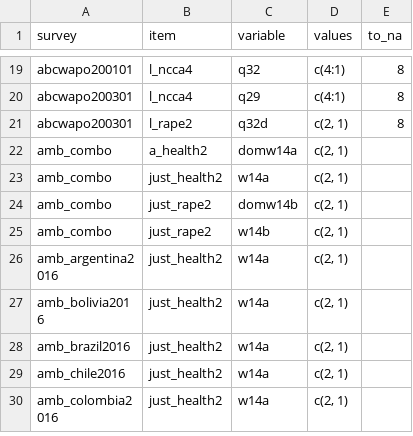
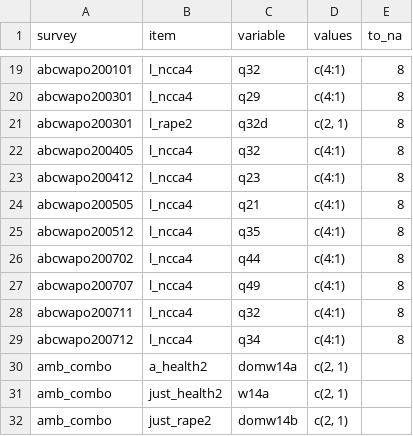
Before and after one commit to fsolt/dcpo_gayrights, a CSV file: data-raw/surveys_abortion.csv, drawn as a sheet; only a part is shown, gaps mark what is left out; the shorter side is filled out with more unchanged rows; the diff names each change by its address in the sheet, - before the commit and + after, or states it on an @@ line.

Commit message:
add abcwapo 2004-2007

```diff
--- a/data-raw/surveys_abortion.csv
+++ b/data-raw/surveys_abortion.csv
+row 22: abcwapo200405 | l_ncca4 | q32 | c(4:1) | 8
+row 23: abcwapo200412 | l_ncca4 | q23 | c(4:1) | 8
+row 24: abcwapo200505 | l_ncca4 | q21 | c(4:1) | 8
+row 25: abcwapo200512 | l_ncca4 | q35 | c(4:1) | 8
+row 26: abcwapo200702 | l_ncca4 | q44 | c(4:1) | 8
+row 27: abcwapo200707 | l_ncca4 | q49 | c(4:1) | 8
+row 28: abcwapo200711 | l_ncca4 | q32 | c(4:1) | 8
+row 29: abcwapo200712 | l_ncca4 | q34 | c(4:1) | 8
```
